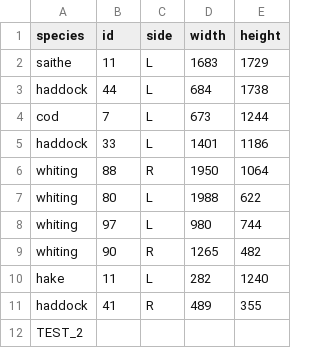
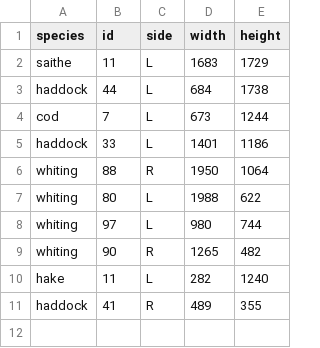
Before and after one commit to daniellehot/autofish_tiny_test_repo, a CSV file: group_2/annotations/00002.csv, drawn as a sheet.

```diff
--- a/group_2/annotations/00002.csv
+++ b/group_2/annotations/00002.csv
@@ -11,2 +11 @@ hake,11,L,282,1240
 haddock,41,R,489,355
-TEST_2
```
Also changed, not shown: group_2/annotations/00001.csv, group_2/annotations/00003.csv, 1 other file.
